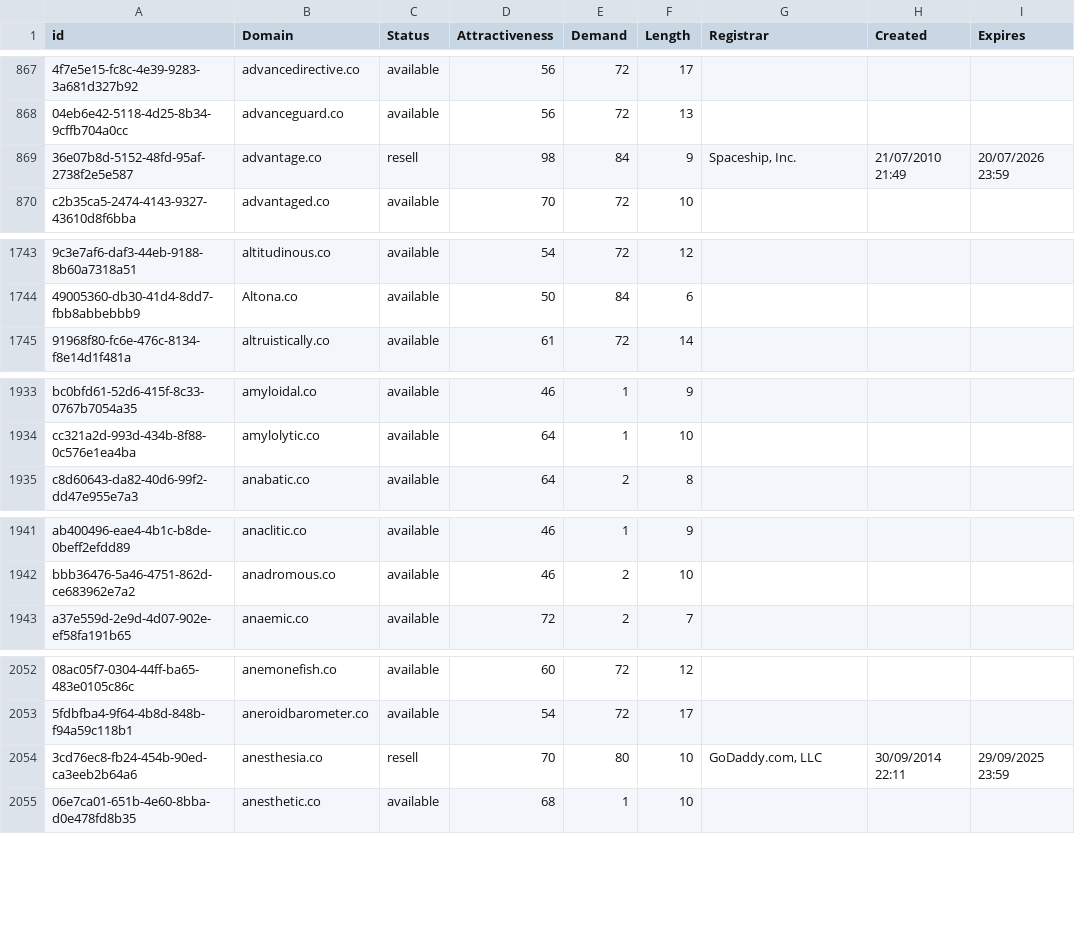
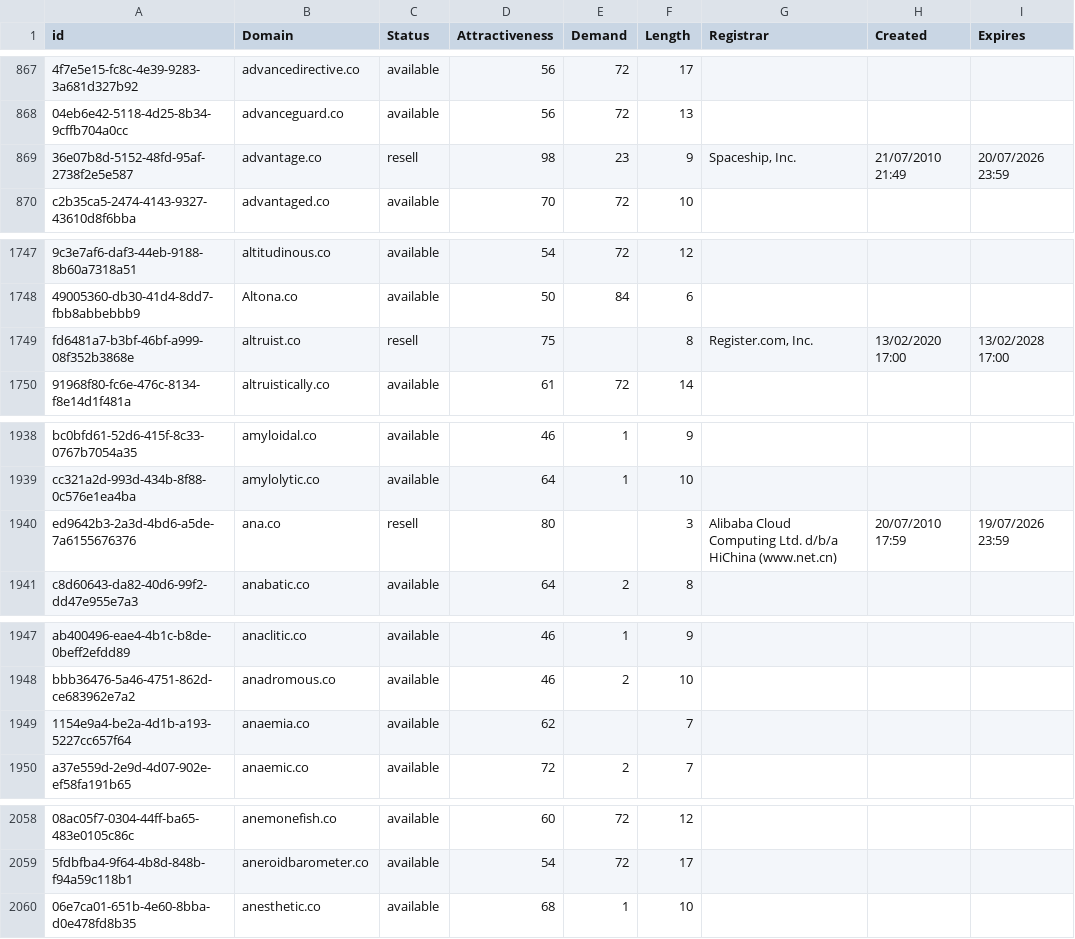
Before and after one commit to UniqueDomains/co-oneword-domains, a CSV file: co.csv, drawn as a sheet; only a part is shown, gaps mark what is left out; removed rows and columns are numbered as before the commit, all else as after; the diff covers the shown part only; the diff names each change by its address in the sheet, - before the commit and + after, or states it on an @@ line.

```diff
--- a/co.csv
+++ b/co.csv
-E869 (Demand): 84
+E869 (Demand): 23
+row 1749: fd6481a7-b3bf-46bf-a999-08f352b3868e | altruist.co | resell | 75 |  | 8 | Register.com, Inc. | 13/02/2020 17:00 | 13/02/2028 17:00
+row 1940: ed9642b3-2a3d-4bd6-a5de-7a6155676376 | ana.co | resell | 80 |  | 3 | Alibaba Cloud Computing Ltd. d/b/a HiChina (www.net.cn) | 20/07/2010 17:59 | 19/07/2026 23:59
+row 1949: 1154e9a4-be2a-4d1b-a193-5227cc657f64 | anaemia.co | available | 62 |  | 7
-row 2054: 3cd76ec8-fb24-454b-90ed-ca3eeb2b64a6 | anesthesia.co | resell | 70 | 80 | 10 | GoDaddy.com, LLC | 30/09/2014 22:11 | 29/09/2025 23:59
```
Also changed, not shown: 4 added rows, 6 removed rows and 7 edited cells elsewhere in this file, 1 other file.
